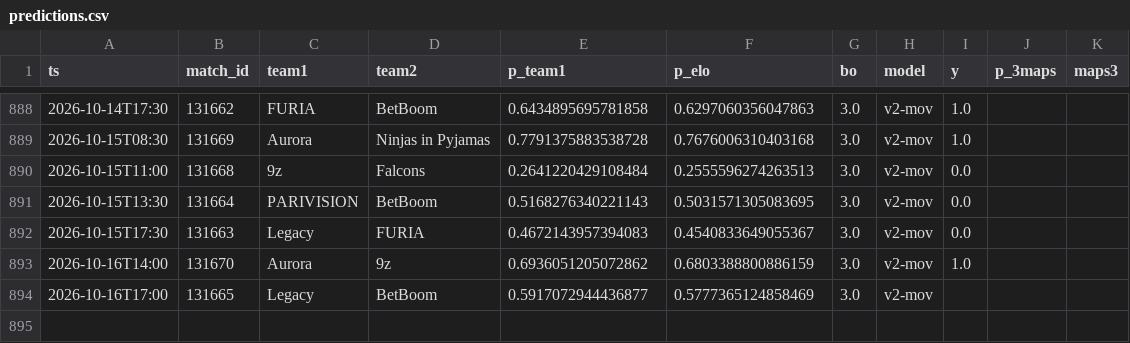
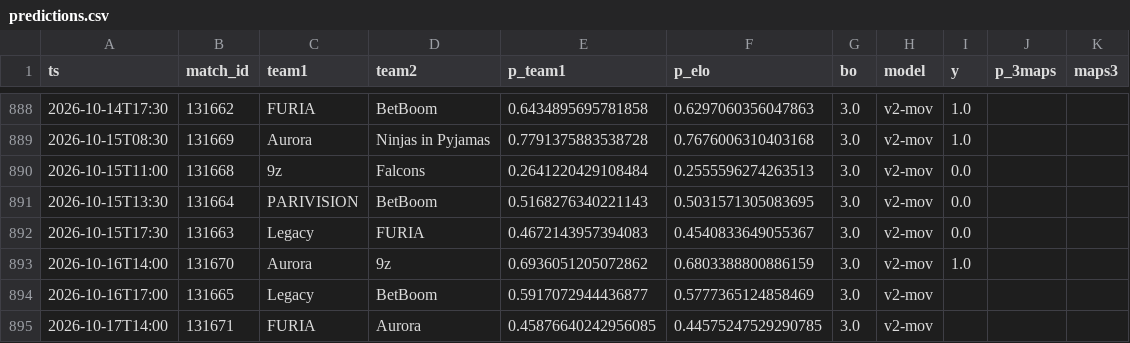
Before and after one commit to azcal/mbm-cs2, a CSV file: logs/predictions.csv, drawn as a sheet; only a part is shown, gaps mark what is left out; the diff names each change by its address in the sheet, - before the commit and + after, or states it on an @@ line.

```diff
--- a/logs/predictions.csv
+++ b/logs/predictions.csv
+row 895: 2026-10-17T14:00 | 131671 | FURIA | Aurora | 0.45876640242956085 | 0.44575247529290785 | 3.0 | v2-mov
```
Also changed, not shown: 2 other files.
